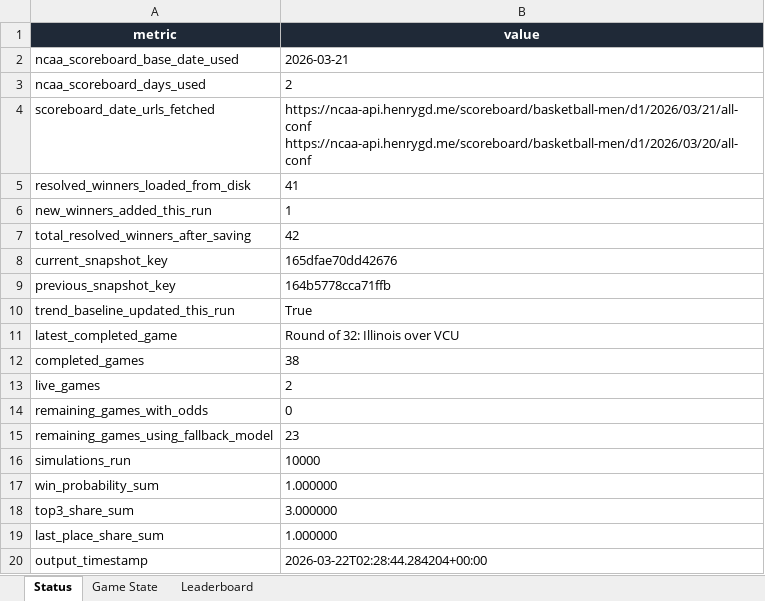
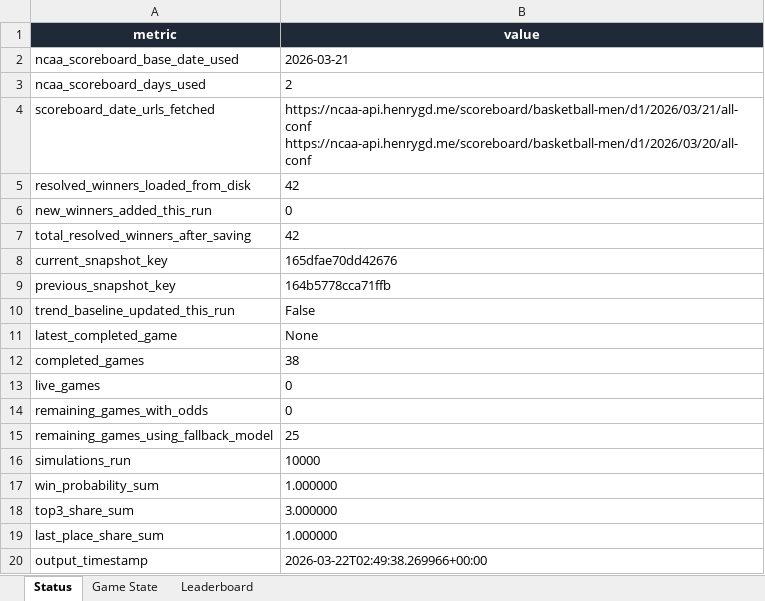
Before and after one commit to coledalton10-create/Pool-Power-Rankings, an Excel workbook: live_pool_odds.xlsx, sheet Status, drawn as a sheet; values as stored, in another font and other column widths than the file's, no borders; the diff names each change by its address in the sheet, - before the commit and + after, or states it on an @@ line.

```diff
--- a/live_pool_odds.xlsx (sheet Status)
+++ b/live_pool_odds.xlsx (sheet Status)
-B5 (value): 41
+B5 (value): 42
-B6 (value): 1
+B6 (value): 0
-B10 (value): True
+B10 (value): False
-B11 (value): Round of 32: Illinois over VCU
+B11 (value): None
-B13 (value): 2
+B13 (value): 0
-B15 (value): 23
+B15 (value): 25
-B20 (value): 2026-03-22T02:28:44.284204+00:00
+B20 (value): 2026-03-22T02:49:38.269966+00:00
```
Also changed, not shown: sheet Game State, 10 other files.
